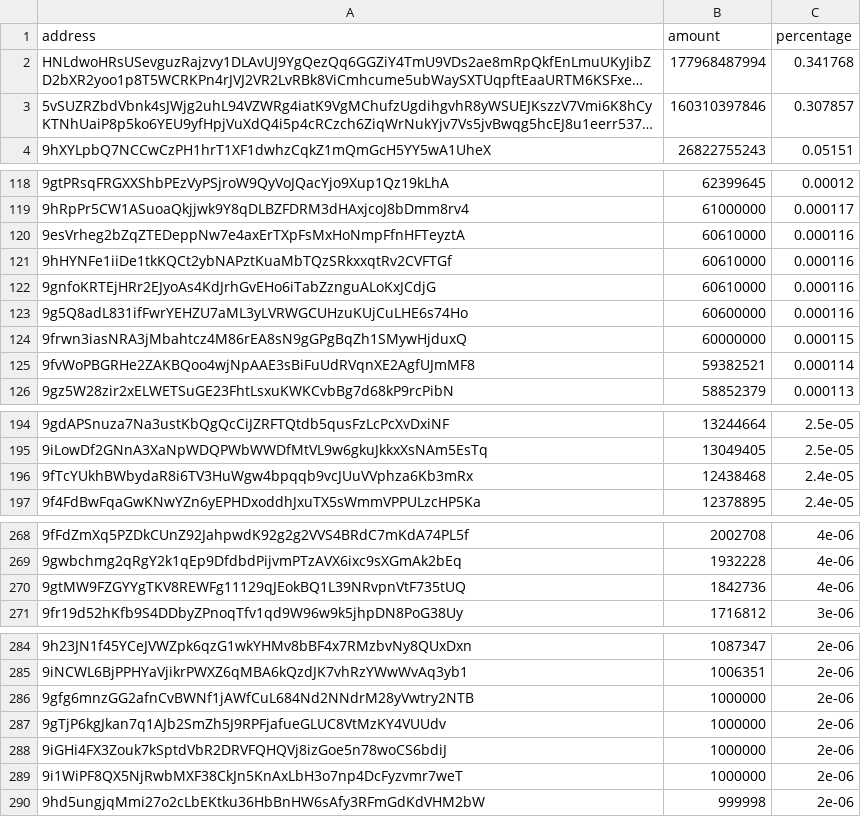
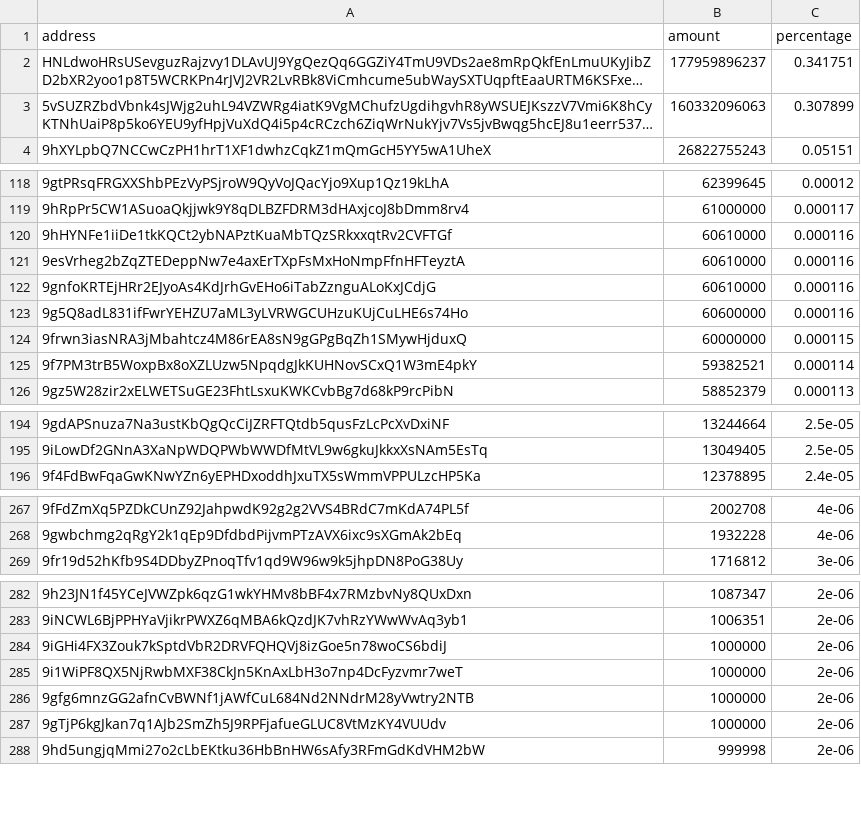
Before and after one commit to babygrenade/ergo-tokenautics, a CSV file: data/EXLE.csv, drawn as a sheet; only a part is shown, gaps mark what is left out; long unchanged cells end in …; removed rows and columns are numbered as before the commit, all else as after; the diff covers the shown part only; the diff names each change by its address in the sheet, - before the commit and + after, or states it on an @@ line.

Commit message:
Data update 20230527-080303

```diff
--- a/data/EXLE.csv
+++ b/data/EXLE.csv
-B2 (amount): 177968487994
+B2 (amount): 177959896237
-C2 (percentage): 0.341768
+C2 (percentage): 0.341751
-B3 (amount): 160310397846
+B3 (amount): 160332096063
-C3 (percentage): 0.307857
+C3 (percentage): 0.307899
@@ row 121 moved to row 120: 9hHYNFe1iiDe1tkKQCt2ybNAPztKuaMbTQzSRkxx… @@
-A125 (address): 9fvWoPBGRHe2ZAKBQoo4wjNpAAE3sBiFuUdRVqnXE2AgfUJmMF8
+A125 (address): 9f7PM3trB5WoxpBx8oXZLUzw5NpqdgJkKUHNovSCxQ1W3mE4pkY
-row 196: 9fTcYUkhBWbydaR8i6TV3HuWgw4bpqqb9vcJUuVVphza6Kb3mRx | 12438468 | 2.4e-05
-row 270: 9gtMW9FZGYYgTKV8REWFg11129qJEokBQ1L39NRvpnVtF735tUQ | 1842736 | 4e-06
@@ row 288 moved to row 284: 9iGHi4FX3Zouk7kSptdVbR2DRVFQHQVj8izGoe5n… @@
@@ row 289 moved to row 285: 9i1WiPF8QX5NjRwbMXF38CkJn5KnAxLbH3o7np4D… @@
```
Also changed, not shown: 1 added row, 1 removed row and 14 moved rows elsewhere in this file, data/COMET.csv, data/NETA.csv, 4 other files.
